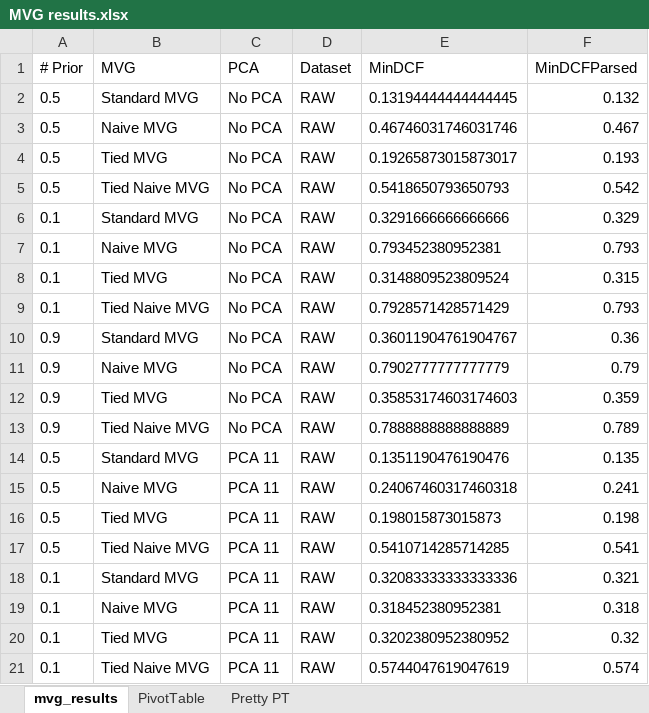
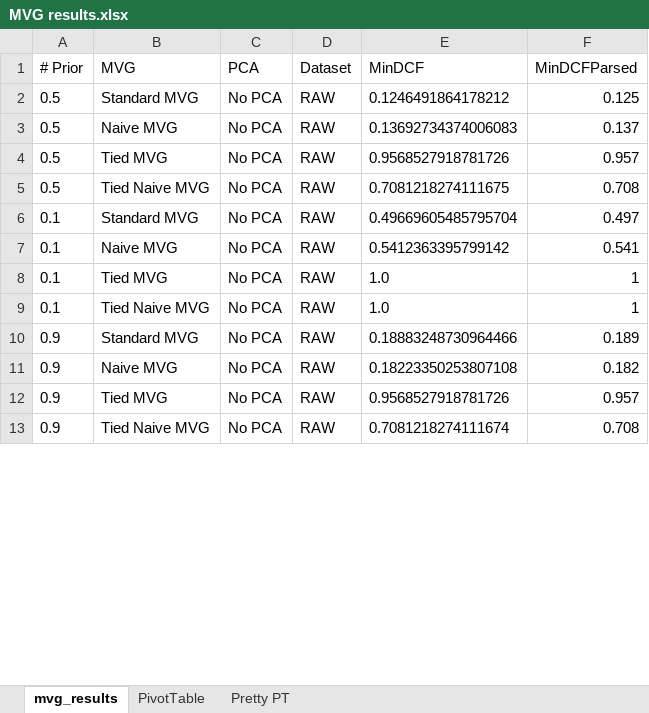
Before and after one commit to TeamOGC/mlpr, an Excel workbook: tables/gaussian_analysis/MVG results.xlsx, sheet mvg_results, drawn as a sheet; only a part is shown; values as stored, in another font and other column widths than the file's, no borders; table styles not drawn; the diff covers the shown part only; the diff names each change by its address in the sheet, - before the commit and + after, or states it on an @@ line.

```diff
--- a/tables/gaussian_analysis/MVG results.xlsx (sheet mvg_results)
+++ b/tables/gaussian_analysis/MVG results.xlsx (sheet mvg_results)
-E2 (MinDCF): 0.13194444444444445
+E2 (MinDCF): 0.1246491864178212
-F2 (MinDCFParsed): 0.132
+F2 (MinDCFParsed): 0.125
-E3 (MinDCF): 0.46746031746031746
+E3 (MinDCF): 0.13692734374006083
-F3 (MinDCFParsed): 0.467
+F3 (MinDCFParsed): 0.137
-E4 (MinDCF): 0.19265873015873017
+E4 (MinDCF): 0.9568527918781726
-F4 (MinDCFParsed): 0.193
+F4 (MinDCFParsed): 0.957
-E5 (MinDCF): 0.5418650793650793
+E5 (MinDCF): 0.7081218274111675
-F5 (MinDCFParsed): 0.542
+F5 (MinDCFParsed): 0.708
-E6 (MinDCF): 0.3291666666666666
+E6 (MinDCF): 0.49669605485795704
-F6 (MinDCFParsed): 0.329
+F6 (MinDCFParsed): 0.497
-E7 (MinDCF): 0.793452380952381
+E7 (MinDCF): 0.5412363395799142
-F7 (MinDCFParsed): 0.793
+F7 (MinDCFParsed): 0.541
-E8 (MinDCF): 0.3148809523809524
+E8 (MinDCF): 1.0
-F8 (MinDCFParsed): 0.315
+F8 (MinDCFParsed): 1
-E9 (MinDCF): 0.7928571428571429
+E9 (MinDCF): 1.0
-F9 (MinDCFParsed): 0.793
+F9 (MinDCFParsed): 1
-E10 (MinDCF): 0.36011904761904767
+E10 (MinDCF): 0.18883248730964466
-F10 (MinDCFParsed): 0.36
+F10 (MinDCFParsed): 0.189
-E11 (MinDCF): 0.7902777777777779
+E11 (MinDCF): 0.18223350253807108
-F11 (MinDCFParsed): 0.79
+F11 (MinDCFParsed): 0.182
-E12 (MinDCF): 0.35853174603174603
+E12 (MinDCF): 0.9568527918781726
-F12 (MinDCFParsed): 0.359
+F12 (MinDCFParsed): 0.957
-E13 (MinDCF): 0.7888888888888889
+E13 (MinDCF): 0.7081218274111674
-F13 (MinDCFParsed): 0.789
+F13 (MinDCFParsed): 0.708
-row 14: 0.5 | Standard MVG | PCA 11 | RAW | 0.1351190476190476 | 0.135
-row 15: 0.5 | Naive MVG | PCA 11 | RAW | 0.24067460317460318 | 0.241
-row 16: 0.5 | Tied MVG | PCA 11 | RAW | 0.198015873015873 | 0.198
-row 17: 0.5 | Tied Naive MVG | PCA 11 | RAW | 0.5410714285714285 | 0.541
-row 18: 0.1 | Standard MVG | PCA 11 | RAW | 0.32083333333333336 | 0.321
-row 19: 0.1 | Naive MVG | PCA 11 | RAW | 0.318452380952381 | 0.318
-row 20: 0.1 | Tied MVG | PCA 11 | RAW | 0.3202380952380952 | 0.32
-row 21: 0.1 | Tied Naive MVG | PCA 11 | RAW | 0.5744047619047619 | 0.574
```
Also changed, not shown: 40 removed rows and 96 edited cells elsewhere in this sheet, sheet PivotTable, sheet Pretty PT, 1 other file.
